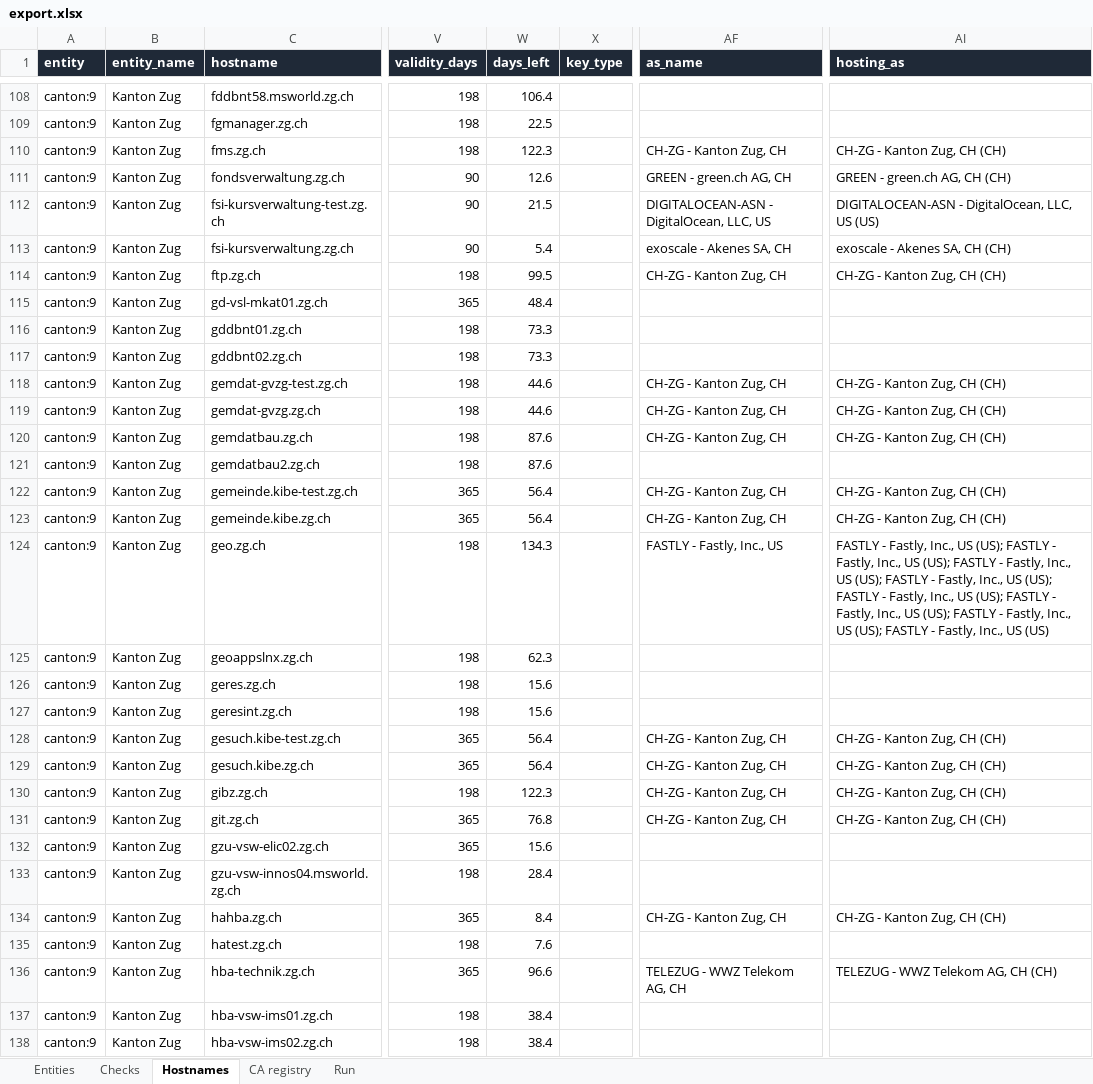
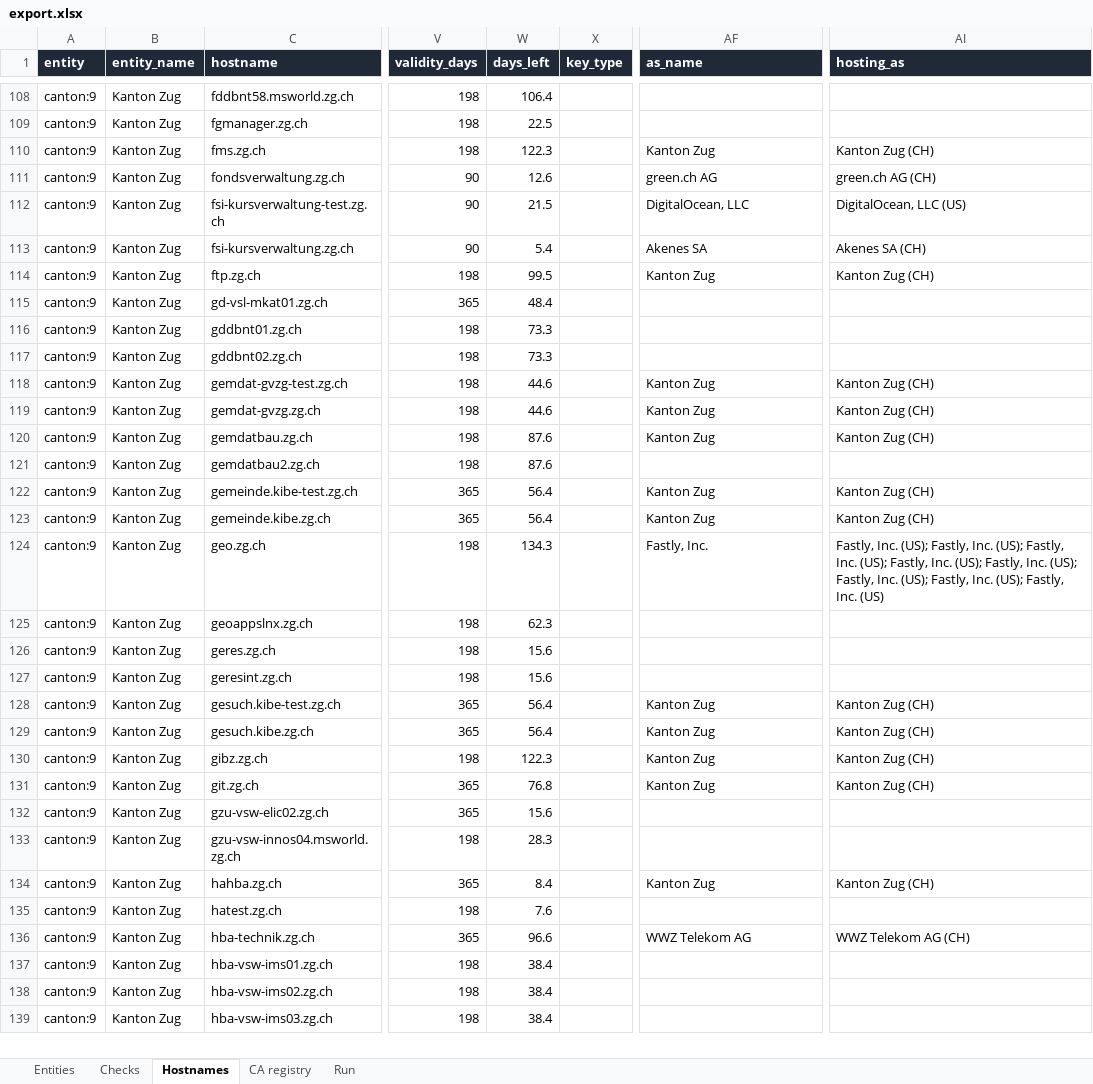
Before and after one commit to Accelerate-GmbH/cert_landscape_CH, an Excel workbook: samples/zug/export.xlsx, sheet Hostnames, drawn as a sheet; only a part is shown, gaps mark what is left out; the shorter side is filled out with more unchanged rows; values as stored, in another font and other column widths than the file's, no borders; the diff covers the shown part only; the diff names each change by its address in the sheet, - before the commit and + after, or states it on an @@ line.

```diff
--- a/samples/zug/export.xlsx (sheet Hostnames)
+++ b/samples/zug/export.xlsx (sheet Hostnames)
-AF110 (as_name): CH-ZG - Kanton Zug, CH
+AF110 (as_name): Kanton Zug
-AI110 (hosting_as): CH-ZG - Kanton Zug, CH (CH)
+AI110 (hosting_as): Kanton Zug (CH)
-AF111 (as_name): GREEN - green.ch AG, CH
+AF111 (as_name): green.ch AG
-AI111 (hosting_as): GREEN - green.ch AG, CH (CH)
+AI111 (hosting_as): green.ch AG (CH)
-AF112 (as_name): DIGITALOCEAN-ASN - DigitalOcean, LLC, US
+AF112 (as_name): DigitalOcean, LLC
-AI112 (hosting_as): DIGITALOCEAN-ASN - DigitalOcean, LLC, US (US)
+AI112 (hosting_as): DigitalOcean, LLC (US)
-AF113 (as_name): exoscale - Akenes SA, CH
+AF113 (as_name): Akenes SA
-AI113 (hosting_as): exoscale - Akenes SA, CH (CH)
+AI113 (hosting_as): Akenes SA (CH)
-AF114 (as_name): CH-ZG - Kanton Zug, CH
+AF114 (as_name): Kanton Zug
-AI114 (hosting_as): CH-ZG - Kanton Zug, CH (CH)
+AI114 (hosting_as): Kanton Zug (CH)
-AF118:AF120 (as_name): CH-ZG - Kanton Zug, CH
+AF118:AF120 (as_name): Kanton Zug
-AI118:AI120 (hosting_as): CH-ZG - Kanton Zug, CH (CH)
+AI118:AI120 (hosting_as): Kanton Zug (CH)
-AF122:AF123 (as_name): CH-ZG - Kanton Zug, CH
+AF122:AF123 (as_name): Kanton Zug
-AI122:AI123 (hosting_as): CH-ZG - Kanton Zug, CH (CH)
+AI122:AI123 (hosting_as): Kanton Zug (CH)
-AF124 (as_name): FASTLY - Fastly, Inc., US
+AF124 (as_name): Fastly, Inc.
-AI124 (hosting_as): FASTLY - Fastly, Inc., US (US); FASTLY - Fastly, Inc., US (US); FASTLY - Fastly, Inc., US (US); FASTLY - Fastly, Inc., US (US); FASTLY - Fastly, Inc., US (US); FASTLY - Fastly, Inc., US (US); FASTLY - Fastly, Inc., US (US); FASTLY - Fastly, Inc., US (US)
+AI124 (hosting_as): Fastly, Inc. (US); Fastly, Inc. (US); Fastly, Inc. (US); Fastly, Inc. (US); Fastly, Inc. (US); Fastly, Inc. (US); Fastly, Inc. (US); Fastly, Inc. (US)
-AF128:AF131 (as_name): CH-ZG - Kanton Zug, CH
+AF128:AF131 (as_name): Kanton Zug
-AI128:AI131 (hosting_as): CH-ZG - Kanton Zug, CH (CH)
+AI128:AI131 (hosting_as): Kanton Zug (CH)
-W133 (days_left): 28.4
+W133 (days_left): 28.3
-AF134 (as_name): CH-ZG - Kanton Zug, CH
+AF134 (as_name): Kanton Zug
-AI134 (hosting_as): CH-ZG - Kanton Zug, CH (CH)
+AI134 (hosting_as): Kanton Zug (CH)
-AF136 (as_name): TELEZUG - WWZ Telekom AG, CH
+AF136 (as_name): WWZ Telekom AG
-AI136 (hosting_as): TELEZUG - WWZ Telekom AG, CH (CH)
+AI136 (hosting_as): WWZ Telekom AG (CH)
```
Also changed, not shown: 535 edited cells elsewhere in this sheet, sheet Entities, sheet Run, 30 other files.
